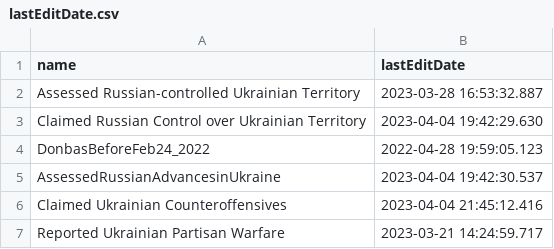
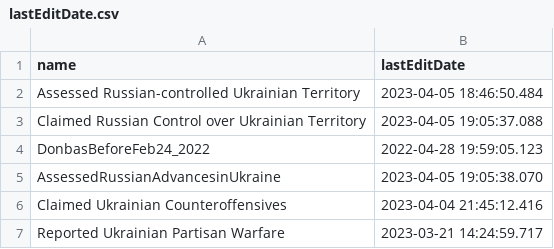
Before and after one commit to kazuhirokida/ISW, a CSV file: lastEditDate.csv, drawn as a sheet.

```diff
--- a/lastEditDate.csv
+++ b/lastEditDate.csv
@@ -1,6 +1,6 @@
 name,lastEditDate
-Assessed Russian-controlled Ukrainian Territory,2023-03-28 16:53:32.887
-Claimed Russian Control over Ukrainian Territory,2023-04-04 19:42:29.630
+Assessed Russian-controlled Ukrainian Territory,2023-04-05 18:46:50.484
+Claimed Russian Control over Ukrainian Territory,2023-04-05 19:05:37.088
 DonbasBeforeFeb24_2022,2022-04-28 19:59:05.123
-AssessedRussianAdvancesinUkraine,2023-04-04 19:42:30.537
+AssessedRussianAdvancesinUkraine,2023-04-05 19:05:38.070
 Claimed Ukrainian Counteroffensives,2023-04-04 21:45:12.416
```
Also changed, not shown: 6 other files.
